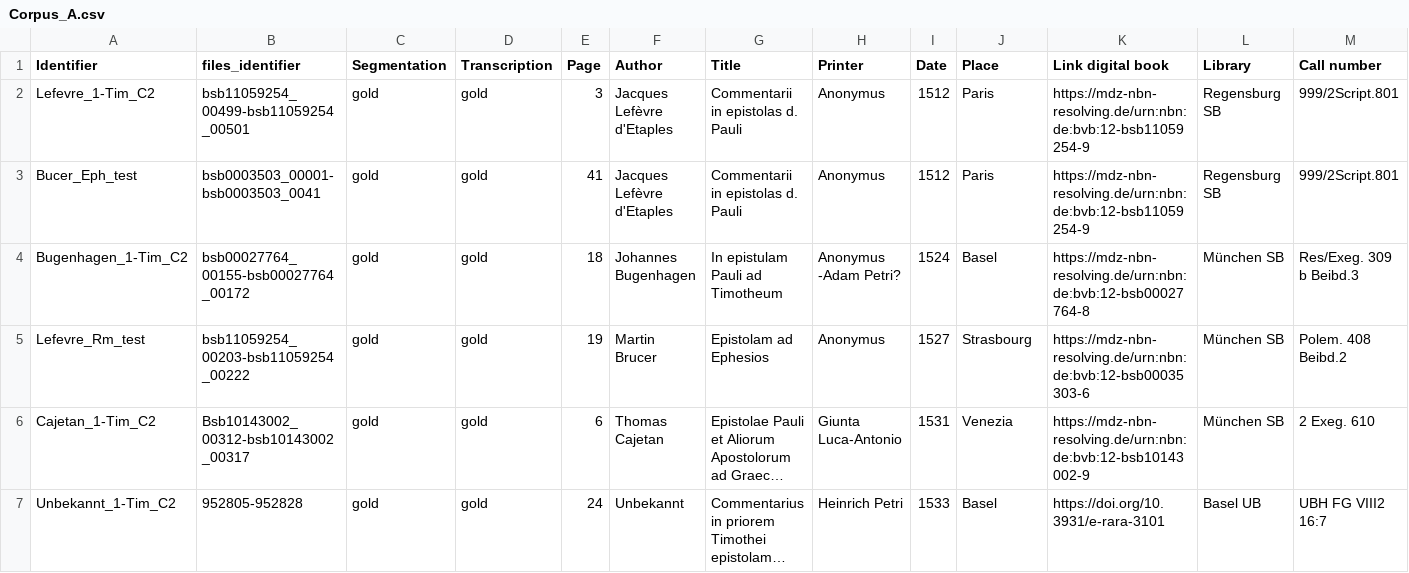
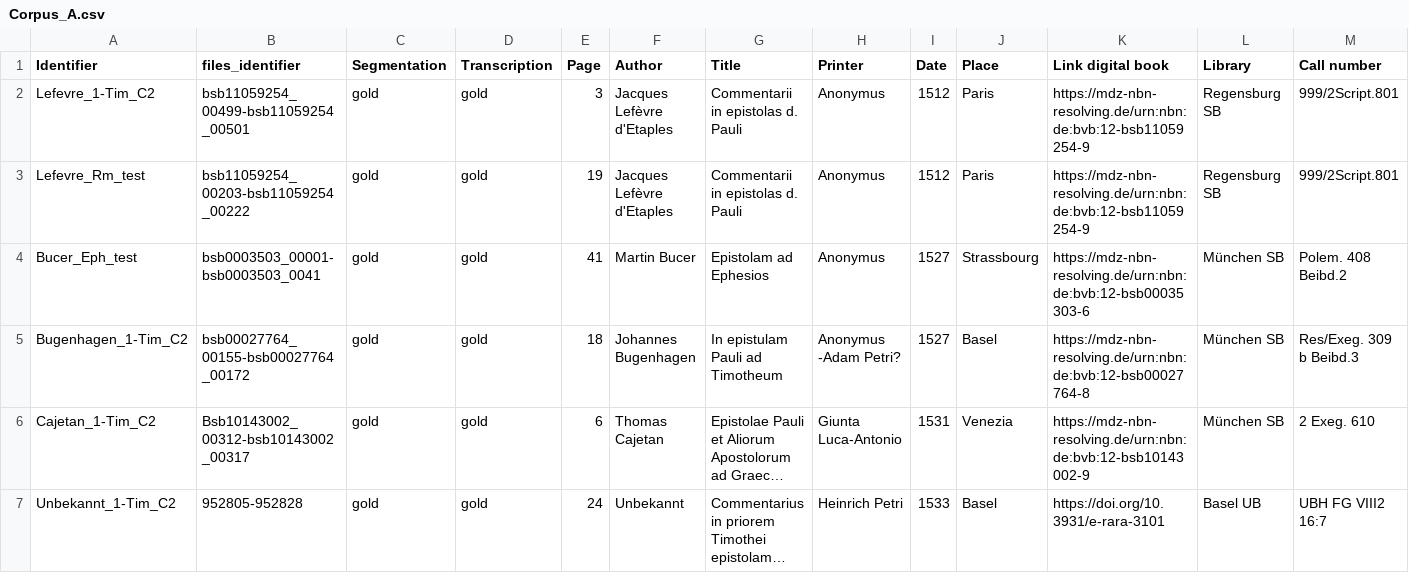
Before and after one commit to 16thExegesisDH/HTR-Corpus-A, a CSV file: corpus/Corpus_A.csv, drawn as a sheet; only a part is shown; long unchanged cells end in …; removed rows and columns are numbered as before the commit, all else as after; the diff names each change by its address in the sheet, - before the commit and + after, or states it on an @@ line.

Commit message:
correct_test_data

```diff
--- a/corpus/Corpus_A.csv
+++ b/corpus/Corpus_A.csv
+row 3: Lefevre_Rm_test | bsb11059254_00203-bsb11059254_00222 | gold | gold | 19 | Jacques Lefèvre d'Etaples | Commentarii in epistolas d. Pauli | Anonymus | 1512 | Paris | https://mdz-nbn-resolving.de/urn:nbn:de:bvb:12-bsb11059254-9 | Regensburg SB | 999/2Script.801
-F4 (Author): Jacques Lefèvre d'Etaples
+F4 (Author): Martin Bucer
-G4 (Title): Commentarii in epistolas d. Pauli
+G4 (Title): Epistolam ad Ephesios
-I4 (Date): 1512
+I4 (Date): 1527
-J4 (Place): Paris
+J4 (Place): Strassbourg
-K4 (Link digital book): https://mdz-nbn-resolving.de/urn:nbn:de:bvb:12-bsb11059254-9
+K4 (Link digital book): https://mdz-nbn-resolving.de/urn:nbn:de:bvb:12-bsb00035303-6
-L4 (Library): Regensburg SB
+L4 (Library): München SB
-M4 (Call number): 999/2Script.801
+M4 (Call number): Polem. 408 Beibd.2
-I5 (Date): 1524
+I5 (Date): 1527
-row 5: Lefevre_Rm_test | bsb11059254_00203-bsb11059254_00222 | gold | gold | 19 | Martin Brucer | Epistolam ad Ephesios | Anonymus | 1527 | Strasbourg | https://mdz-nbn-resolving.de/urn:nbn:de:bvb:12-bsb00035303-6 | München SB | Polem. 408 Beibd.2
```
Also changed, not shown: corpus/corpus-de-travail/Corpus_A_wk.csv, 16 other files.
